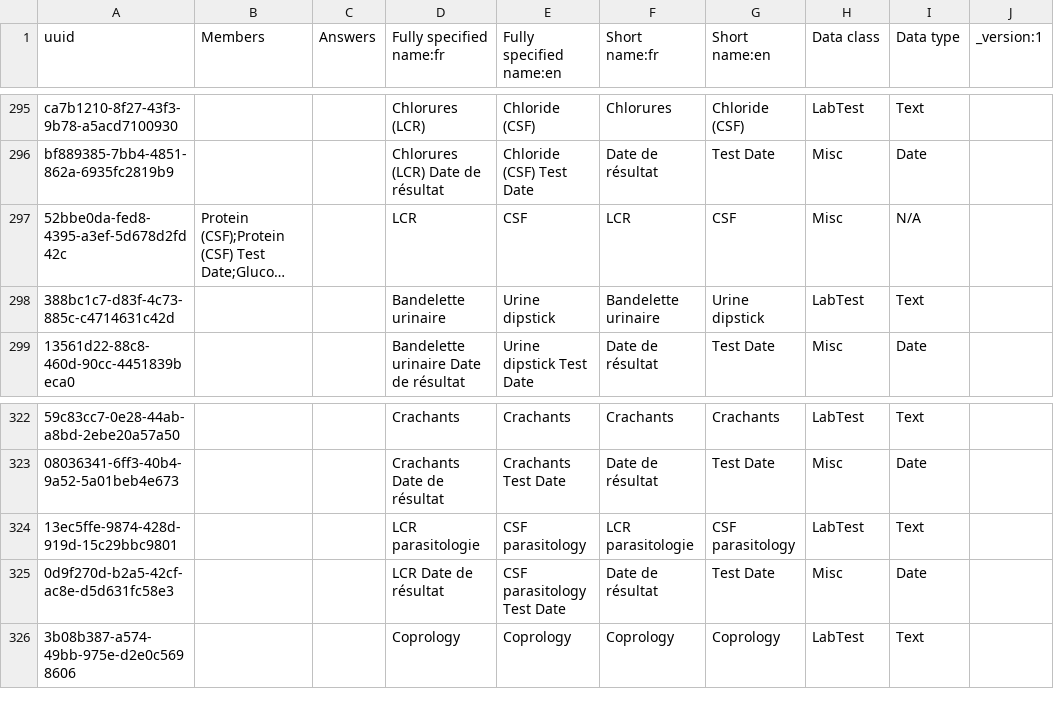
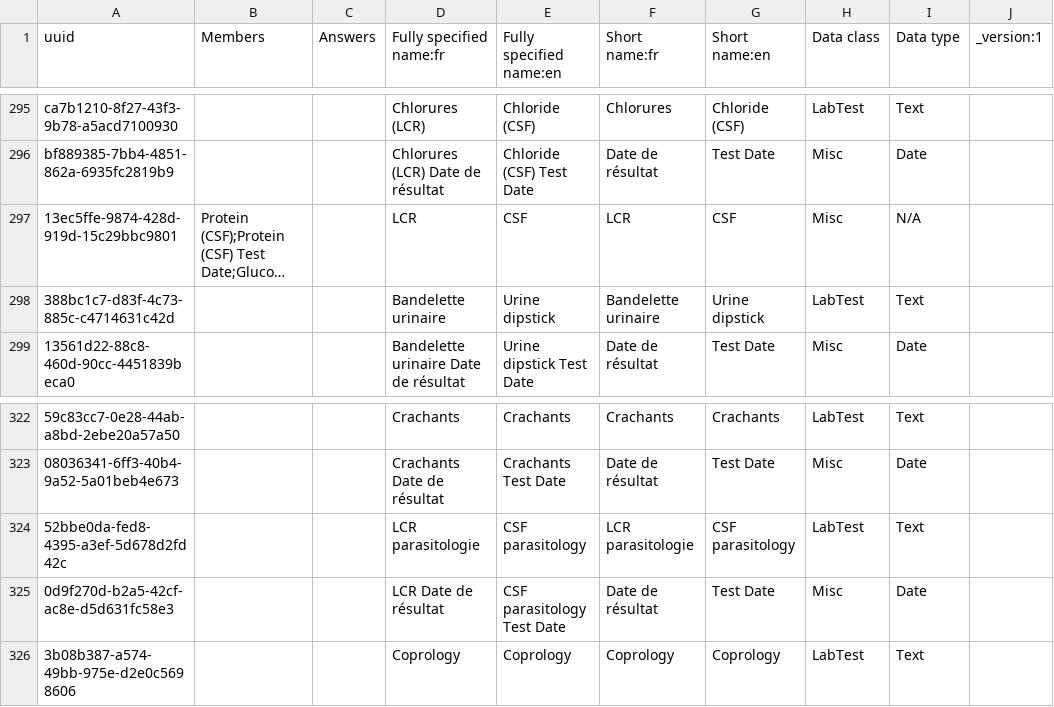
Before and after one commit to jembi/cameroon-bahmni-metadata, a CSV file: configuration/concepts/lab_results_form.csv, drawn as a sheet; only a part is shown, gaps mark what is left out; long unchanged cells end in …; the diff names each change by its address in the sheet, - before the commit and + after, or states it on an @@ line.

Commit message:
COM-29 Fixed CSF concept
Uuid was wrong.

```diff
--- a/configuration/concepts/lab_results_form.csv
+++ b/configuration/concepts/lab_results_form.csv
-A297 (uuid): 52bbe0da-fed8-4395-a3ef-5d678d2fd42c
+A297 (uuid): 13ec5ffe-9874-428d-919d-15c29bbc9801
-A324 (uuid): 13ec5ffe-9874-428d-919d-15c29bbc9801
+A324 (uuid): 52bbe0da-fed8-4395-a3ef-5d678d2fd42c
```
